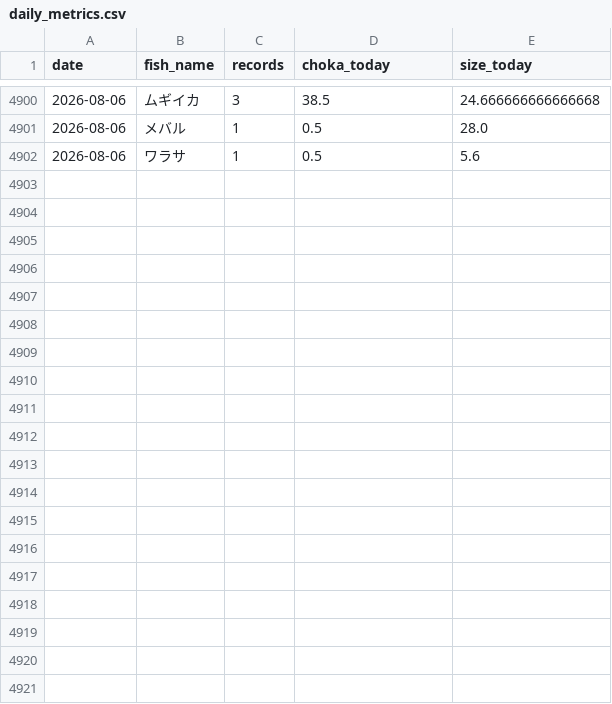
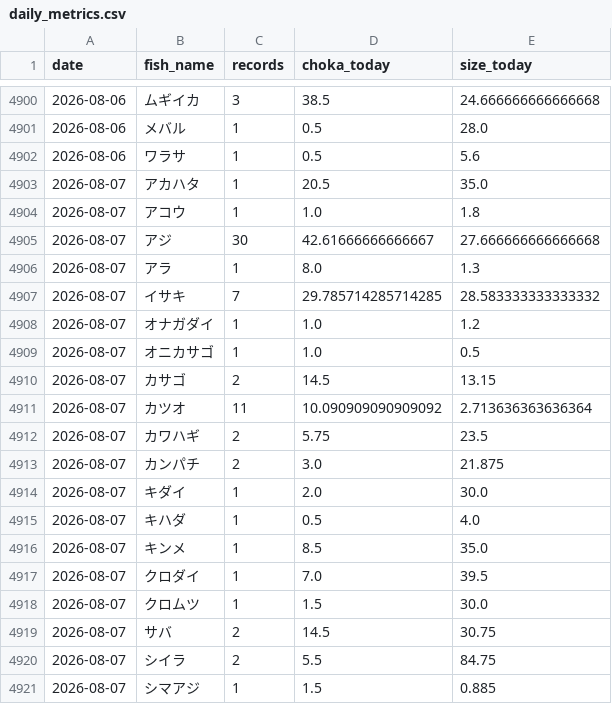
Before and after one commit to haradatakahiro/funaduri-tatiuo-auto, a CSV file: history/daily_metrics.csv, drawn as a sheet; only a part is shown, gaps mark what is left out; the diff covers the shown part only; the diff names each change by its address in the sheet, - before the commit and + after, or states it on an @@ line.

```diff
--- a/history/daily_metrics.csv
+++ b/history/daily_metrics.csv
+row 4903: 2026-08-07 | アカハタ | 1 | 20.5 | 35.0
+row 4904: 2026-08-07 | アコウ | 1 | 1.0 | 1.8
+row 4905: 2026-08-07 | アジ | 30 | 42.61666666666667 | 27.666666666666668
+row 4906: 2026-08-07 | アラ | 1 | 8.0 | 1.3
+row 4907: 2026-08-07 | イサキ | 7 | 29.785714285714285 | 28.583333333333332
+row 4908: 2026-08-07 | オナガダイ | 1 | 1.0 | 1.2
+row 4909: 2026-08-07 | オニカサゴ | 1 | 1.0 | 0.5
+row 4910: 2026-08-07 | カサゴ | 2 | 14.5 | 13.15
+row 4911: 2026-08-07 | カツオ | 11 | 10.090909090909092 | 2.713636363636364
+row 4912: 2026-08-07 | カワハギ | 2 | 5.75 | 23.5
+row 4913: 2026-08-07 | カンパチ | 2 | 3.0 | 21.875
+row 4914: 2026-08-07 | キダイ | 1 | 2.0 | 30.0
+row 4915: 2026-08-07 | キハダ | 1 | 0.5 | 4.0
+row 4916: 2026-08-07 | キンメ | 1 | 8.5 | 35.0
+row 4917: 2026-08-07 | クロダイ | 1 | 7.0 | 39.5
+row 4918: 2026-08-07 | クロムツ | 1 | 1.5 | 30.0
+row 4919: 2026-08-07 | サバ | 2 | 14.5 | 30.75
+row 4920: 2026-08-07 | シイラ | 2 | 5.5 | 84.75
+row 4921: 2026-08-07 | シマアジ | 1 | 1.5 | 0.885
```
Also changed, not shown: 15 added rows and 3 edited cells elsewhere in this file, 1 other file.
